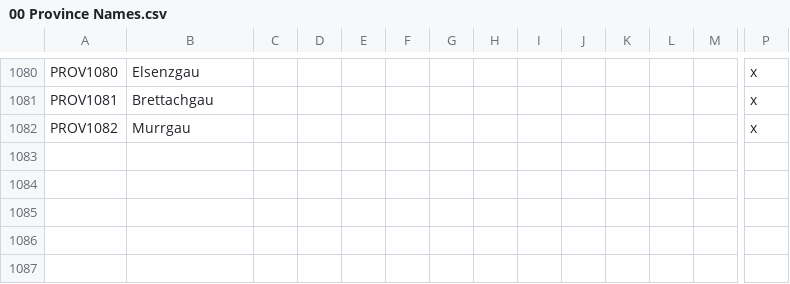
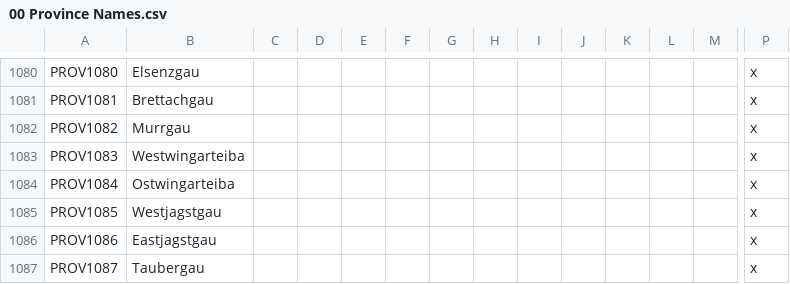
Before and after one commit to DC123456789/Britannia---The-Winter-King, a CSV file: Britannia/localisation/00 Province Names.csv, drawn as a sheet; only a part is shown, gaps mark what is left out; rows hold the shown columns only; the diff names each change by its address in the sheet, - before the commit and + after, or states it on an @@ line.

```diff
--- a/Britannia/localisation/00 Province Names.csv
+++ b/Britannia/localisation/00 Province Names.csv
+row 1083: PROV1083 | Westwingarteiba |  |  |  |  |  |  |  |  |  |  |  | x
+row 1084: PROV1084 | Ostwingarteiba |  |  |  |  |  |  |  |  |  |  |  | x
+row 1085: PROV1085 | Westjagstgau |  |  |  |  |  |  |  |  |  |  |  | x
+row 1086: PROV1086 | Eastjagstgau |  |  |  |  |  |  |  |  |  |  |  | x
+row 1087: PROV1087 | Taubergau |  |  |  |  |  |  |  |  |  |  |  | x
```
Also changed, not shown: Britannia/localisation/00 Titles - EKD.csv, Britannia/localisation/00 Titles - Settlements.csv, 26 other files.
